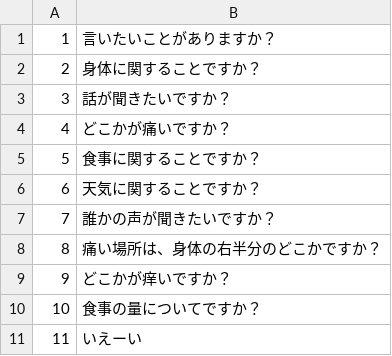
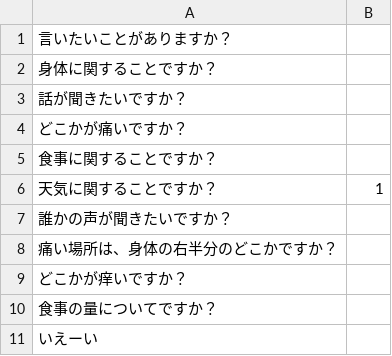
Before and after one commit to 5zo6pp/First, a CSV file: mqid02.csv, drawn as a sheet; removed rows and columns are numbered as before the commit, all else as after; the diff names each change by its address in the sheet, - before the commit and + after, or states it on an @@ line.

```diff
--- a/mqid02.csv
+++ b/mqid02.csv
-column A, rows 1-11: 1 | 2 | 3 | 4 | 5 | 6 | 7 | 8 | 9 | 10 | 11
+column B, row 6: 1
```
Also changed, not shown: 1 other file.
